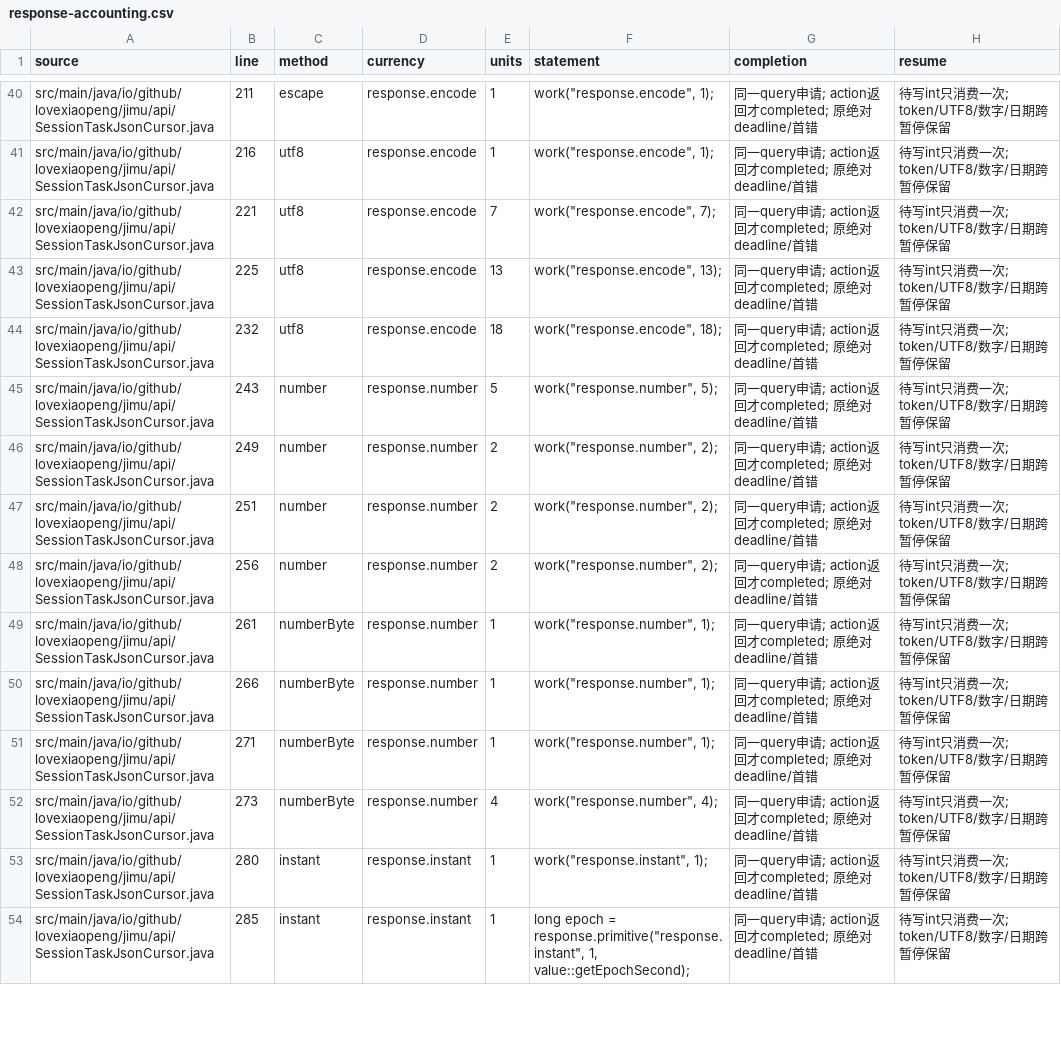
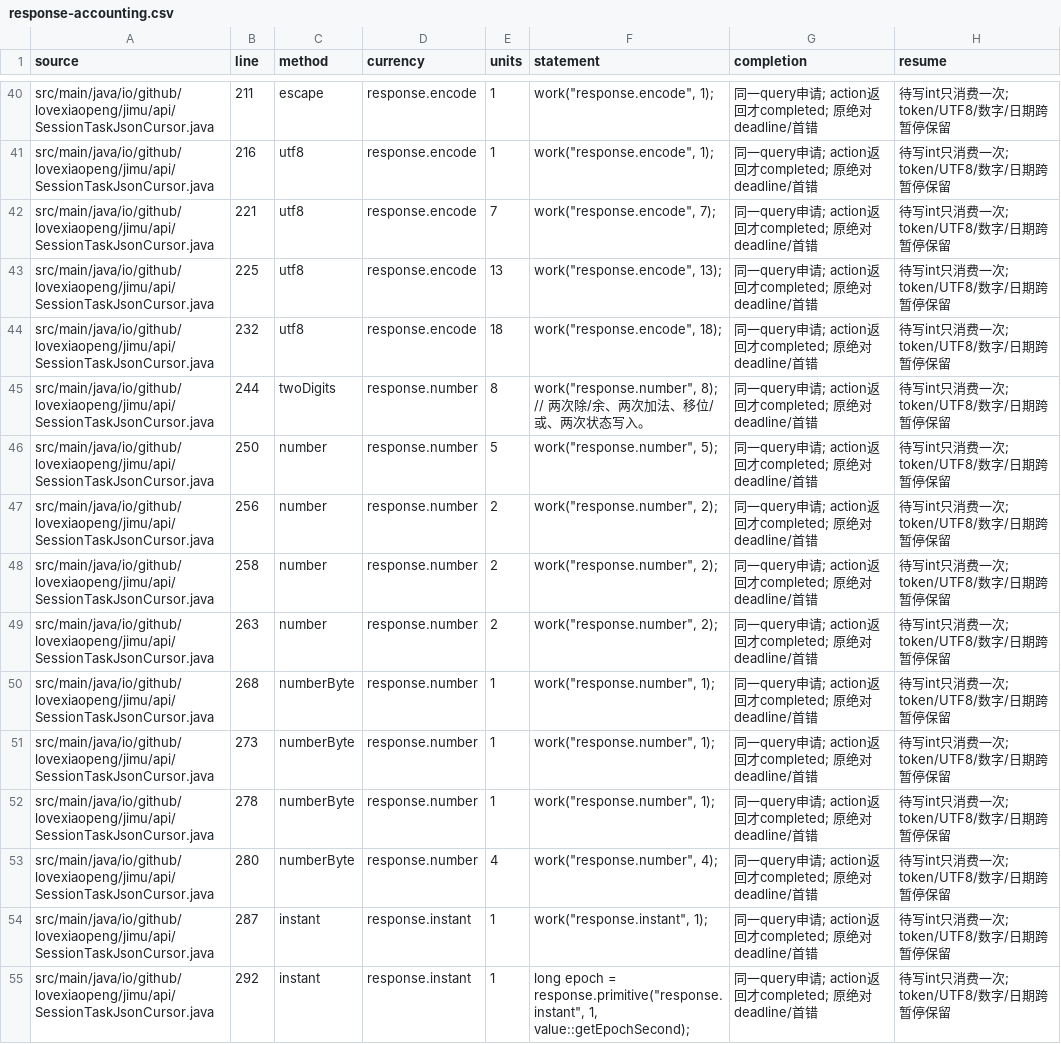
Before and after one commit to Love-XiaoPeng/Jimu, a CSV file: docs/verification/session-task-response/response-accounting.csv, drawn as a sheet; only a part is shown, gaps mark what is left out; the diff covers the shown part only.

Commit message:
Reserve pending bytes before applying and specialize two-digit dates
Co-authored-by: multica-agent <github@multica.ai>

```diff
--- a/docs/verification/session-task-response/response-accounting.csv
+++ b/docs/verification/session-task-response/response-accounting.csv
@@ -44,11 +44,12 @@ src/main/java/io/github/lovexiaopeng/jimu/api/SessionTaskJsonCursor.java,225,utf
 src/main/java/io/github/lovexiaopeng/jimu/api/SessionTaskJsonCursor.java,232,utf8,response.encode,18,"work(""response.encode"", 18);",同一query申请; action返回才completed; 原绝对deadline/首错,待写int只消费一次; token/UTF8/数字/日期跨暂停保留
-src/main/java/io/github/lovexiaopeng/jimu/api/SessionTaskJsonCursor.java,243,number,response.number,5,"work(""response.number"", 5);",同一query申请; action返回才completed; 原绝对deadline/首错,待写int只消费一次; token/UTF8/数字/日期跨暂停保留
-src/main/java/io/github/lovexiaopeng/jimu/api/SessionTaskJsonCursor.java,249,number,response.number,2,"work(""response.number"", 2);",同一query申请; action返回才completed; 原绝对deadline/首错,待写int只消费一次; token/UTF8/数字/日期跨暂停保留
-src/main/java/io/github/lovexiaopeng/jimu/api/SessionTaskJsonCursor.java,251,number,response.number,2,"work(""response.number"", 2);",同一query申请; action返回才completed; 原绝对deadline/首错,待写int只消费一次; token/UTF8/数字/日期跨暂停保留
+src/main/java/io/github/lovexiaopeng/jimu/api/SessionTaskJsonCursor.java,244,twoDigits,response.number,8,"work(""response.number"", 8); // 两次除/余、两次加法、移位/或、两次状态写入。",同一query申请; action返回才completed; 原绝对deadline/首错,待写int只消费一次; token/UTF8/数字/日期跨暂停保留
+src/main/java/io/github/lovexiaopeng/jimu/api/SessionTaskJsonCursor.java,250,number,response.number,5,"work(""response.number"", 5);",同一query申请; action返回才completed; 原绝对deadline/首错,待写int只消费一次; token/UTF8/数字/日期跨暂停保留
 src/main/java/io/github/lovexiaopeng/jimu/api/SessionTaskJsonCursor.java,256,number,response.number,2,"work(""response.number"", 2);",同一query申请; action返回才completed; 原绝对deadline/首错,待写int只消费一次; token/UTF8/数字/日期跨暂停保留
-src/main/java/io/github/lovexiaopeng/jimu/api/SessionTaskJsonCursor.java,261,numberByte,response.number,1,"work(""response.number"", 1);",同一query申请; action返回才completed; 原绝对deadline/首错,待写int只消费一次; token/UTF8/数字/日期跨暂停保留
-src/main/java/io/github/lovexiaopeng/jimu/api/SessionTaskJsonCursor.java,266,numberByte,response.number,1,"work(""response.number"", 1);",同一query申请; action返回才completed; 原绝对deadline/首错,待写int只消费一次; token/UTF8/数字/日期跨暂停保留
-src/main/java/io/github/lovexiaopeng/jimu/api/SessionTaskJsonCursor.java,271,numberByte,response.number,1,"work(""response.number"", 1);",同一query申请; action返回才completed; 原绝对deadline/首错,待写int只消费一次; token/UTF8/数字/日期跨暂停保留
-src/main/java/io/github/lovexiaopeng/jimu/api/SessionTaskJsonCursor.java,273,numberByte,response.number,4,"work(""response.number"", 4);",同一query申请; action返回才completed; 原绝对deadline/首错,待写int只消费一次; token/UTF8/数字/日期跨暂停保留
-src/main/java/io/github/lovexiaopeng/jimu/api/SessionTaskJsonCursor.java,280,instant,response.instant,1,"work(""response.instant"", 1);",同一query申请; action返回才completed; 原绝对deadline/首错,待写int只消费一次; token/UTF8/数字/日期跨暂停保留
-src/main/java/io/github/lovexiaopeng/jimu/api/SessionTaskJsonCursor.java,285,instant,response.instant,1,"long epoch = response.primitive(""response.instant"", 1, value::getEpochSecond);",同一query申请; action返回才completed; 原绝对deadline/首错,待写int只消费一次; token/UTF8/数字/日期跨暂停保留
+src/main/java/io/github/lovexiaopeng/jimu/api/SessionTaskJsonCursor.java,258,number,response.number,2,"work(""response.number"", 2);",同一query申请; action返回才completed; 原绝对deadline/首错,待写int只消费一次; token/UTF8/数字/日期跨暂停保留
+src/main/java/io/github/lovexiaopeng/jimu/api/SessionTaskJsonCursor.java,263,number,response.number,2,"work(""response.number"", 2);",同一query申请; action返回才completed; 原绝对deadline/首错,待写int只消费一次; token/UTF8/数字/日期跨暂停保留
+src/main/java/io/github/lovexiaopeng/jimu/api/SessionTaskJsonCursor.java,268,numberByte,response.number,1,"work(""response.number"", 1);",同一query申请; action返回才completed; 原绝对deadline/首错,待写int只消费一次; token/UTF8/数字/日期跨暂停保留
+src/main/java/io/github/lovexiaopeng/jimu/api/SessionTaskJsonCursor.java,273,numberByte,response.number,1,"work(""response.number"", 1);",同一query申请; action返回才completed; 原绝对deadline/首错,待写int只消费一次; token/UTF8/数字/日期跨暂停保留
+src/main/java/io/github/lovexiaopeng/jimu/api/SessionTaskJsonCursor.java,278,numberByte,response.number,1,"work(""response.number"", 1);",同一query申请; action返回才completed; 原绝对deadline/首错,待写int只消费一次; token/UTF8/数字/日期跨暂停保留
+src/main/java/io/github/lovexiaopeng/jimu/api/SessionTaskJsonCursor.java,280,numberByte,response.number,4,"work(""response.number"", 4);",同一query申请; action返回才completed; 原绝对deadline/首错,待写int只消费一次; token/UTF8/数字/日期跨暂停保留
+src/main/java/io/github/lovexiaopeng/jimu/api/SessionTaskJsonCursor.java,287,instant,response.instant,1,"work(""response.instant"", 1);",同一query申请; action返回才completed; 原绝对deadline/首错,待写int只消费一次; token/UTF8/数字/日期跨暂停保留
+src/main/java/io/github/lovexiaopeng/jimu/api/SessionTaskJsonCursor.java,292,instant,response.instant,1,"long epoch = response.primitive(""response.instant"", 1, value::getEpochSecond);",同一query申请; action返回才completed; 原绝对deadline/首错,待写int只消费一次; token/UTF8/数字/日期跨暂停保留
```
Also changed, not shown: 3 added rows, 3 removed rows and 13 edited cells elsewhere in this file, 3 other files.
